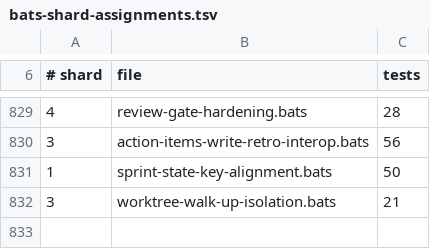
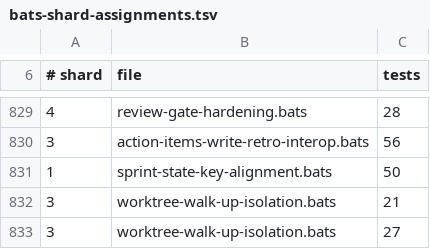
Before and after one commit to gaiastudio-ai/gaia-framework, a TSV file: .github/bats-shard-assignments.tsv, drawn as a sheet; only a part is shown, gaps mark what is left out.

```diff
--- a/.github/bats-shard-assignments.tsv
+++ b/.github/bats-shard-assignments.tsv
@@ -832 +832,2 @@
 3	worktree-walk-up-isolation.bats	21
+3	worktree-walk-up-isolation.bats	27
```
